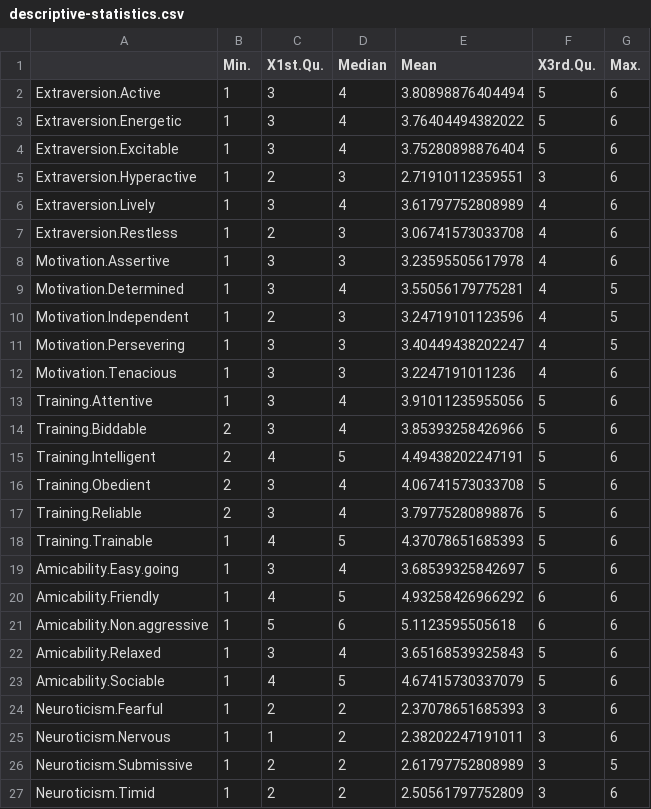
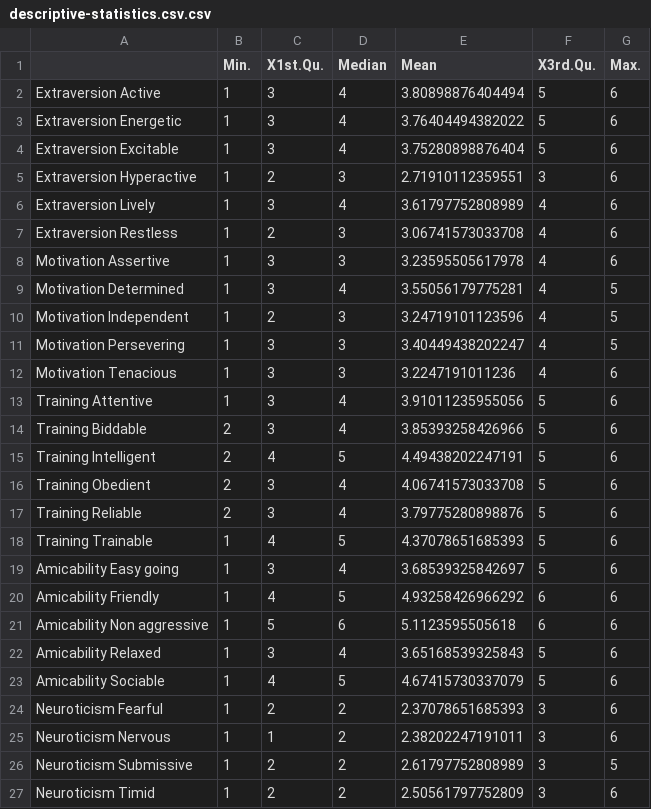
Before and after one commit to mmarcato/dog_questionnaire, a CSV file: results/prq/descriptive-statistics.csv.csv (was results/dtq/descriptive-statistics.csv), drawn as a sheet.

```diff
--- a/results/dtq/descriptive-statistics.csv
+++ b/results/prq/descriptive-statistics.csv.csv
@@ -1,27 +1,27 @@
 "","Min.","X1st.Qu.","Median","Mean","X3rd.Qu.","Max."
-"Extraversion.Active",1,3,4,3.80898876404494,5,6
-"Extraversion.Energetic",1,3,4,3.76404494382022,5,6
-"Extraversion.Excitable",1,3,4,3.75280898876404,5,6
-"Extraversion.Hyperactive",1,2,3,2.71910112359551,3,6
-"Extraversion.Lively",1,3,4,3.61797752808989,4,6
-"Extraversion.Restless",1,2,3,3.06741573033708,4,6
-"Motivation.Assertive",1,3,3,3.23595505617978,4,6
-"Motivation.Determined",1,3,4,3.55056179775281,4,5
-"Motivation.Independent",1,2,3,3.24719101123596,4,5
-"Motivation.Persevering",1,3,3,3.40449438202247,4,5
-"Motivation.Tenacious",1,3,3,3.2247191011236,4,6
-"Training.Attentive",1,3,4,3.91011235955056,5,6
-"Training.Biddable",2,3,4,3.85393258426966,5,6
-"Training.Intelligent",2,4,5,4.49438202247191,5,6
-"Training.Obedient",2,3,4,4.06741573033708,5,6
-"Training.Reliable",2,3,4,3.79775280898876,5,6
-"Training.Trainable",1,4,5,4.37078651685393,5,6
-"Amicability.Easy.going",1,3,4,3.68539325842697,5,6
-"Amicability.Friendly",1,4,5,4.93258426966292,6,6
-"Amicability.Non.aggressive",1,5,6,5.1123595505618,6,6
-"Amicability.Relaxed",1,3,4,3.65168539325843,5,6
-"Amicability.Sociable",1,4,5,4.67415730337079,5,6
-"Neuroticism.Fearful",1,2,2,2.37078651685393,3,6
-"Neuroticism.Nervous",1,1,2,2.38202247191011,3,6
-"Neuroticism.Submissive",1,2,2,2.61797752808989,3,5
-"Neuroticism.Timid",1,2,2,2.50561797752809,3,6
+"Extraversion Active",1,3,4,3.80898876404494,5,6
+"Extraversion Energetic",1,3,4,3.76404494382022,5,6
+"Extraversion Excitable",1,3,4,3.75280898876404,5,6
+"Extraversion Hyperactive",1,2,3,2.71910112359551,3,6
+"Extraversion Lively",1,3,4,3.61797752808989,4,6
+"Extraversion Restless",1,2,3,3.06741573033708,4,6
+"Motivation Assertive",1,3,3,3.23595505617978,4,6
+"Motivation Determined",1,3,4,3.55056179775281,4,5
+"Motivation Independent",1,2,3,3.24719101123596,4,5
+"Motivation Persevering",1,3,3,3.40449438202247,4,5
+"Motivation Tenacious",1,3,3,3.2247191011236,4,6
+"Training Attentive",1,3,4,3.91011235955056,5,6
+"Training Biddable",2,3,4,3.85393258426966,5,6
+"Training Intelligent",2,4,5,4.49438202247191,5,6
+"Training Obedient",2,3,4,4.06741573033708,5,6
+"Training Reliable",2,3,4,3.79775280898876,5,6
+"Training Trainable",1,4,5,4.37078651685393,5,6
+"Amicability Easy going",1,3,4,3.68539325842697,5,6
+"Amicability Friendly",1,4,5,4.93258426966292,6,6
+"Amicability Non aggressive",1,5,6,5.1123595505618,6,6
+"Amicability Relaxed",1,3,4,3.65168539325843,5,6
+"Amicability Sociable",1,4,5,4.67415730337079,5,6
+"Neuroticism Fearful",1,2,2,2.37078651685393,3,6
+"Neuroticism Nervous",1,1,2,2.38202247191011,3,6
+"Neuroticism Submissive",1,2,2,2.61797752808989,3,5
+"Neuroticism Timid",1,2,2,2.50561797752809,3,6
```
Also changed, not shown: results/dtq/univariate-logistic-regression.csv, results/prq/lr-or-ci.csv, 57 other files.
